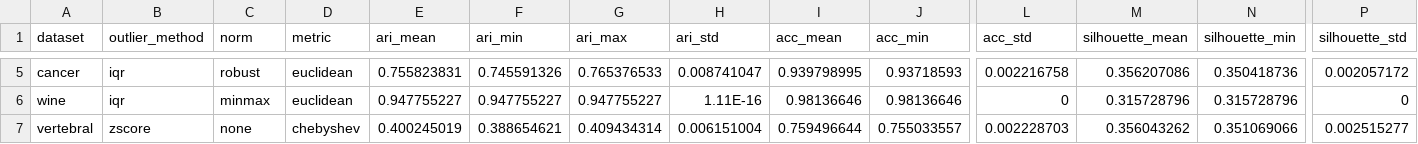
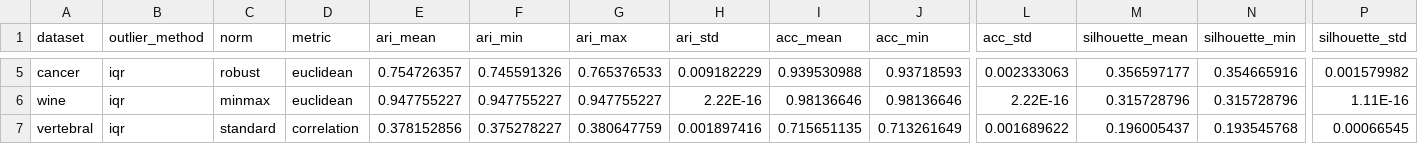
Before and after one commit to ValuedZer0/fyp2, a CSV file: experiments/best_per_dataset_by_accuracy.csv, drawn as a sheet; only a part is shown, gaps mark what is left out; the diff covers the shown part only; the diff names each change by its address in the sheet, - before the commit and + after, or states it on an @@ line.

```diff
--- a/experiments/best_per_dataset_by_accuracy.csv
+++ b/experiments/best_per_dataset_by_accuracy.csv
-E5 (ari_mean): 0.755823831
+E5 (ari_mean): 0.754726357
-H5 (ari_std): 0.008741047
+H5 (ari_std): 0.009182229
-I5 (acc_mean): 0.939798995
+I5 (acc_mean): 0.939530988
-L5 (acc_std): 0.002216758
+L5 (acc_std): 0.002333063
-M5 (silhouette_mean): 0.356207086
+M5 (silhouette_mean): 0.356597177
-N5 (silhouette_min): 0.350418736
+N5 (silhouette_min): 0.354665916
-P5 (silhouette_std): 0.002057172
+P5 (silhouette_std): 0.001579982
-H6 (ari_std): 1.11E-16
+H6 (ari_std): 2.22E-16
-L6 (acc_std): 0
+L6 (acc_std): 2.22E-16
-P6 (silhouette_std): 0
+P6 (silhouette_std): 1.11E-16
-B7 (outlier_method): zscore
+B7 (outlier_method): iqr
-C7 (norm): none
+C7 (norm): standard
-D7 (metric): chebyshev
+D7 (metric): correlation
-E7 (ari_mean): 0.400245019
+E7 (ari_mean): 0.378152856
-F7 (ari_min): 0.388654621
+F7 (ari_min): 0.375278227
-G7 (ari_max): 0.409434314
+G7 (ari_max): 0.380647759
-H7 (ari_std): 0.006151004
+H7 (ari_std): 0.001897416
-I7 (acc_mean): 0.759496644
+I7 (acc_mean): 0.715651135
-J7 (acc_min): 0.755033557
+J7 (acc_min): 0.713261649
-L7 (acc_std): 0.002228703
+L7 (acc_std): 0.001689622
-M7 (silhouette_mean): 0.356043262
+M7 (silhouette_mean): 0.196005437
-N7 (silhouette_min): 0.351069066
+N7 (silhouette_min): 0.193545768
-P7 (silhouette_std): 0.002515277
+P7 (silhouette_std): 0.00066545
```
Also changed, not shown: 66 edited cells elsewhere in this file, experiments/best_per_metric_by_dataset.csv, experiments/best_per_norm_by_dataset.csv, 9 other files.
